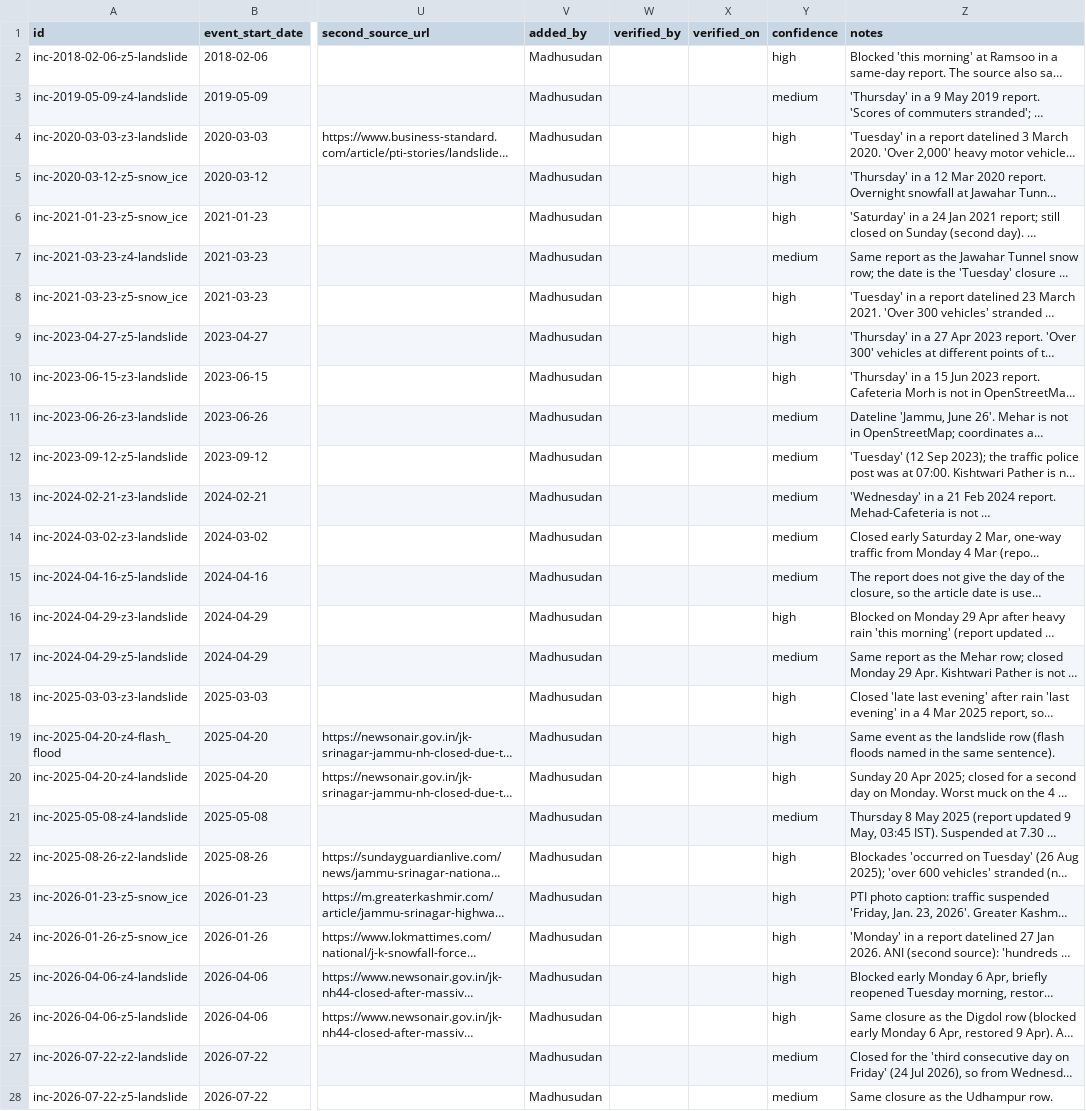
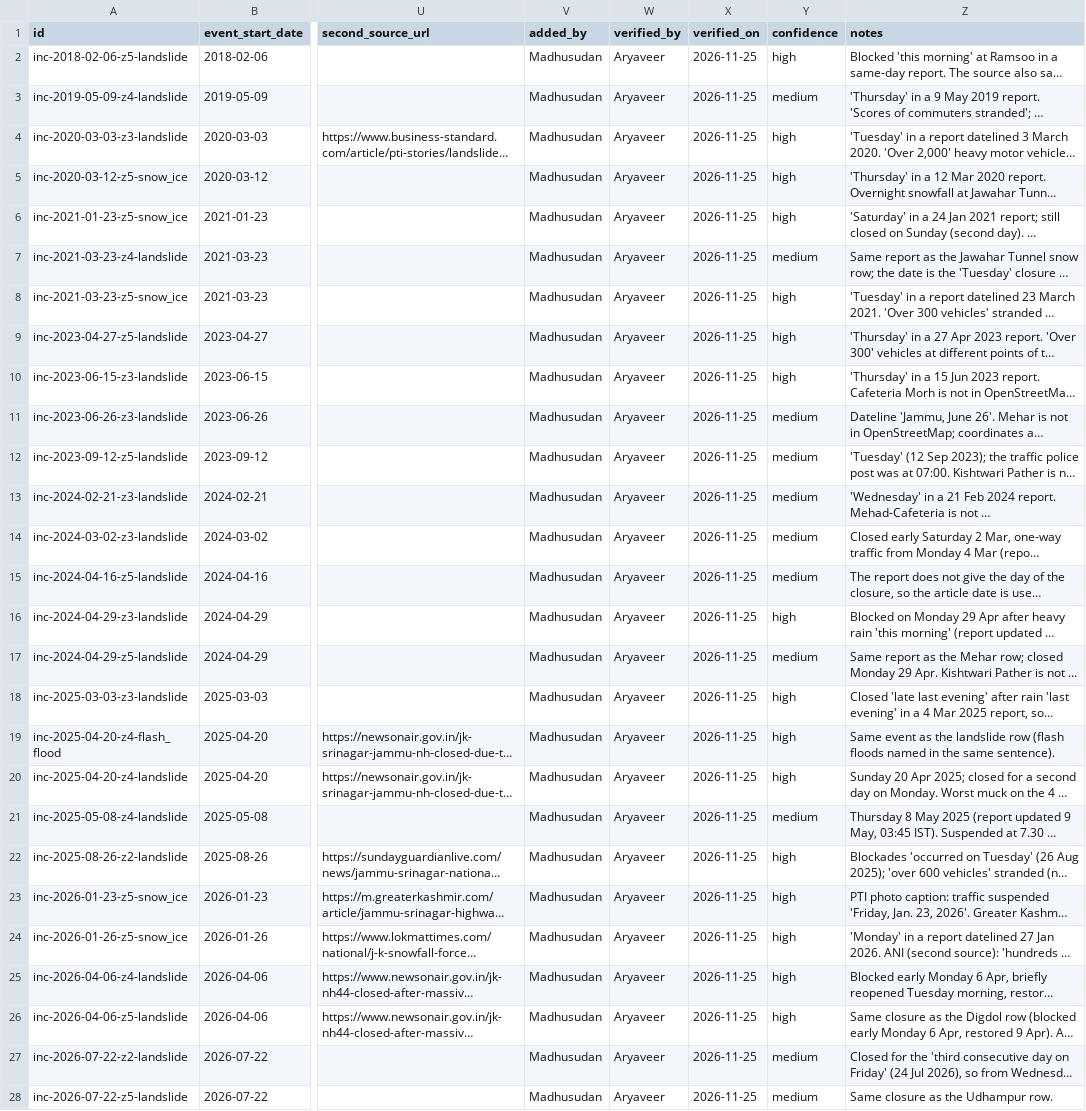
Before and after one commit to aryavsparihar/nh44-routeguard, a CSV file: data/incidents.csv, drawn as a sheet; only a part is shown, gaps mark what is left out; long unchanged cells end in …; the diff names each change by its address in the sheet, - before the commit and + after, or states it on an @@ line.

Commit message:
feat(data): 27 incidents verified by Aryaveer

```diff
--- a/data/incidents.csv
+++ b/data/incidents.csv
-W2:W28 (verified_by): (empty)
+W2:W28 (verified_by): Aryaveer
-X2:X28 (verified_on): (empty)
+X2:X28 (verified_on): 2026-11-25
```
